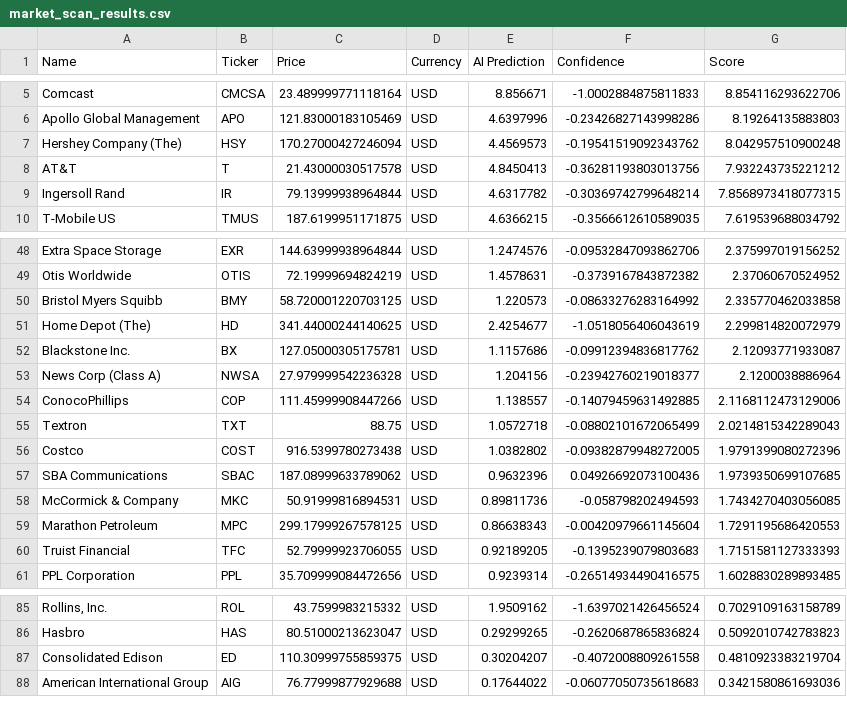
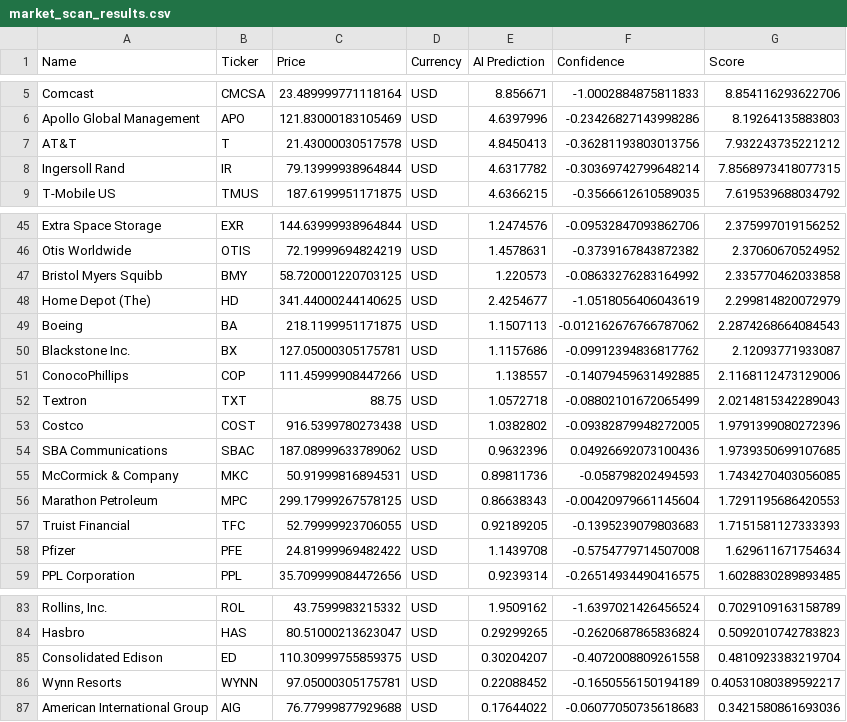
Before and after one commit to Maresuke117/AI-Investment-Simulator, a CSV file: market_scan_results.csv, drawn as a sheet; only a part is shown, gaps mark what is left out; removed rows and columns are numbered as before the commit, all else as after; the diff covers the shown part only; the diff names each change by its address in the sheet, - before the commit and + after, or states it on an @@ line.

```diff
--- a/market_scan_results.csv
+++ b/market_scan_results.csv
-row 7: Hershey Company (The) | HSY | 170.27000427246094 | USD | 4.4569573 | -0.19541519092343762 | 8.042957510900248
+row 49: Boeing | BA | 218.1199951171875 | USD | 1.1507113 | -0.012162676766787062 | 2.2874268664084543
-row 53: News Corp (Class A) | NWSA | 27.979999542236328 | USD | 1.204156 | -0.23942760219018377 | 2.1200038886964
+row 58: Pfizer | PFE | 24.81999969482422 | USD | 1.1439708 | -0.5754779714507008 | 1.629611671754634
+row 86: Wynn Resorts | WYNN | 97.05000305175781 | USD | 0.22088452 | -0.1650556150194189 | 0.40531080389592217
```
Also changed, not shown: 3 added rows and 5 removed rows elsewhere in this file.
